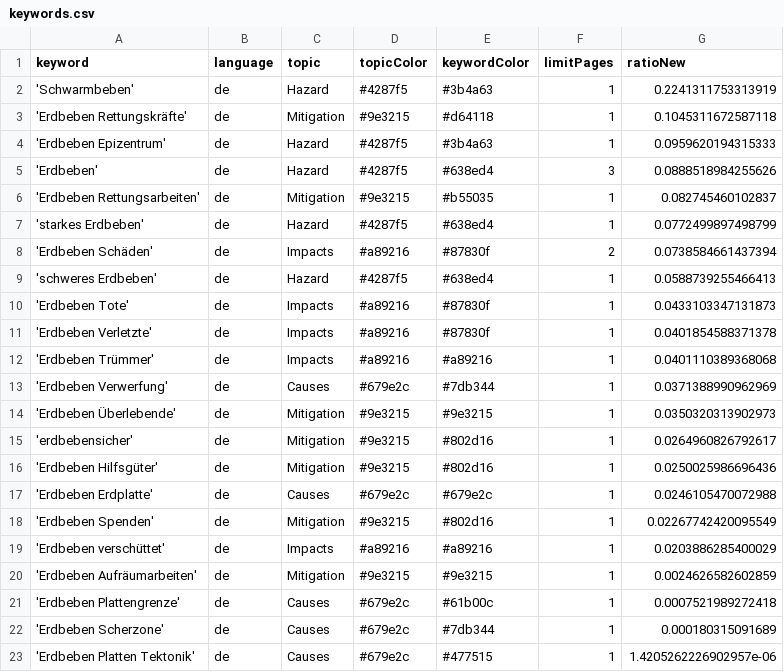
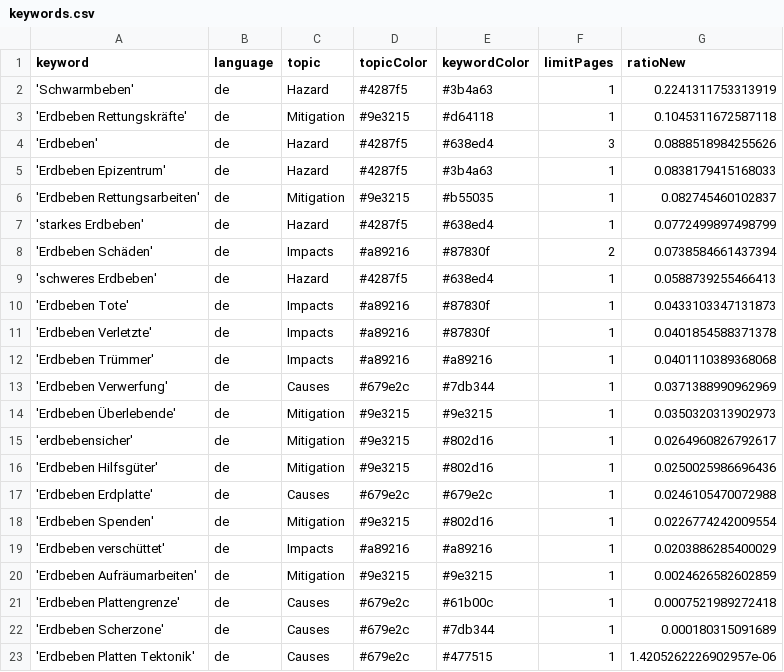
Before and after one commit to marcol95-news/earthquakeiscoming, a CSV file: keywords.csv, drawn as a sheet.

Commit message:
Commit from GitHub Actions (harvest:0.0)

```diff
--- a/keywords.csv
+++ b/keywords.csv
@@ -3,4 +3,4 @@ keyword,language,topic,topicColor,keywordColor,limitPages,ratioNew
 'Erdbeben Rettungskräfte',de,Mitigation,#9e3215,#d64118,1,0.1045311672587118
-'Erdbeben Epizentrum',de,Hazard,#4287f5,#3b4a63,1,0.0959620194315333
 'Erdbeben',de,Hazard,#4287f5,#638ed4,3,0.0888518984255626
+'Erdbeben Epizentrum',de,Hazard,#4287f5,#3b4a63,1,0.0838179415168033
 'Erdbeben Rettungsarbeiten',de,Mitigation,#9e3215,#b55035,1,0.082745460102837
@@ -17,3 +17,3 @@ keyword,language,topic,topicColor,keywordColor,limitPages,ratioNew
 'Erdbeben Erdplatte',de,Causes,#679e2c,#679e2c,1,0.0246105470072988
-'Erdbeben Spenden',de,Mitigation,#9e3215,#802d16,1,0.02267742420095549
+'Erdbeben Spenden',de,Mitigation,#9e3215,#802d16,1,0.0226774242009554
 'Erdbeben verschüttet',de,Impacts,#a89216,#a89216,1,0.0203886285400029
```
